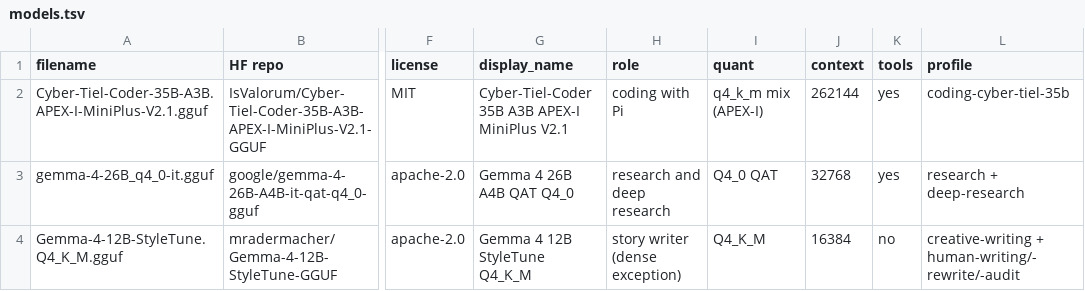
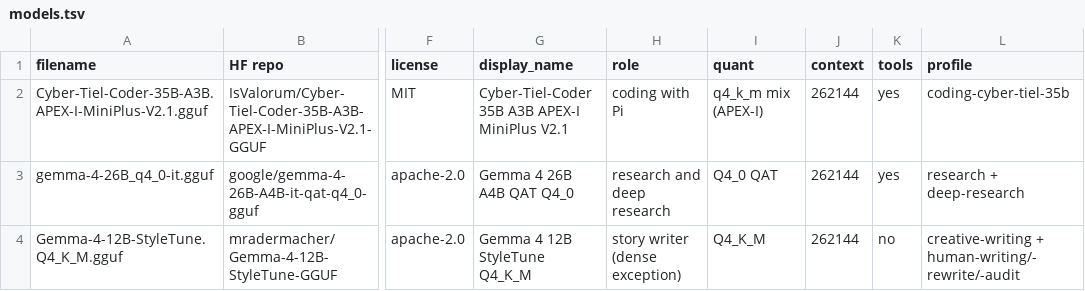
Before and after one commit to dcschmid/localllama-setup, a TSV file: packages/models.tsv, drawn as a sheet; only a part is shown, gaps mark what is left out; the diff names each change by its address in the sheet, - before the commit and + after, or states it on an @@ line.

Commit message:
Gemma profiles to native 262144; managed models.ini sync
- research/deep-research 32768->262144, writing profiles 16384->262144, KV q8_0->q4_0, n-predict 8192; fit measured 6573/6553 MiB no OOM
- setup.sh sync_models_ini: preset file backs up on change instead of aborting install_file

```diff
--- a/packages/models.tsv
+++ b/packages/models.tsv
-J3 (context): 32768
+J3 (context): 262144
-J4 (context): 16384
+J4 (context): 262144
```
Also changed, not shown: 1 other file.
